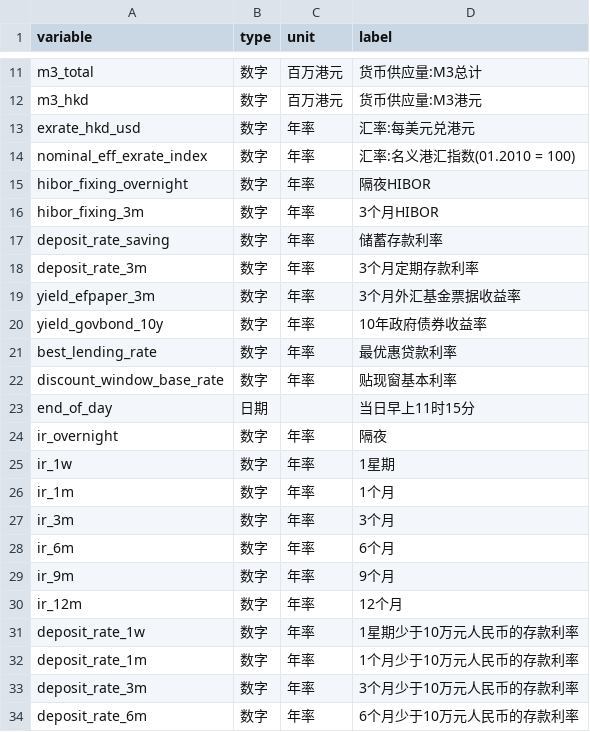
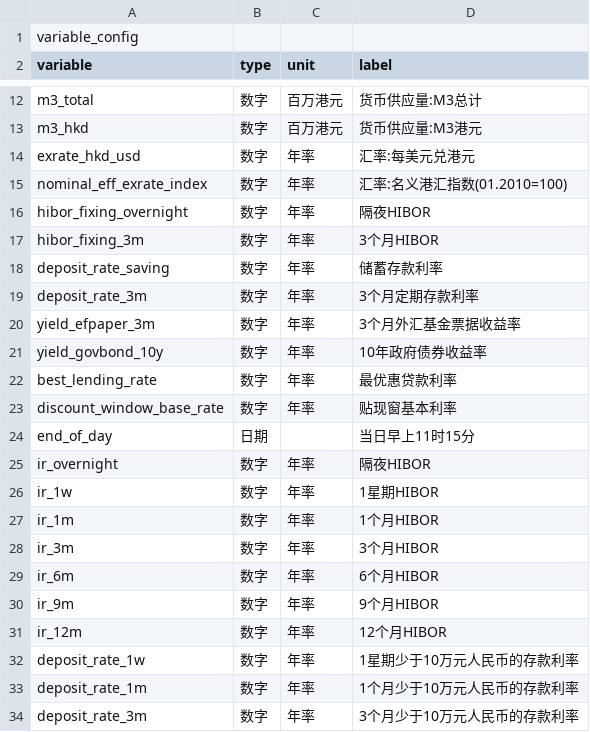
Before and after one commit to wilcoxonumi/hibor-tool, a CSV file: variable_config.csv, drawn as a sheet; only a part is shown, gaps mark what is left out; the shorter side is filled out with more unchanged rows.

Commit message:
Add files via upload

```diff
--- a/variable_config.csv
+++ b/variable_config.csv
@@ -1 +1,2 @@
+variable_config
 variable,type,unit,label
@@ -13,3 +14,3 @@ m3_hkd,数字,百万港元,货币供应量:M3港元
 exrate_hkd_usd,数字,年率,汇率:每美元兑港元
-nominal_eff_exrate_index,数字,年率,汇率:名义港汇指数(01.2010 = 100)
+nominal_eff_exrate_index,数字,年率,汇率:名义港汇指数(01.2010=100)
 hibor_fixing_overnight,数字,年率,隔夜HIBOR
@@ -23,9 +24,9 @@ discount_window_base_rate,数字,年率,贴现窗基本利率
 end_of_day,日期,,当日早上11时15分
-ir_overnight,数字,年率,隔夜
-ir_1w,数字,年率,1星期
-ir_1m,数字,年率,1个月
-ir_3m,数字,年率,3个月
-ir_6m,数字,年率,6个月
-ir_9m,数字,年率,9个月
-ir_12m,数字,年率,12个月
+ir_overnight,数字,年率,隔夜HIBOR
+ir_1w,数字,年率,1星期HIBOR
+ir_1m,数字,年率,1个月HIBOR
+ir_3m,数字,年率,3个月HIBOR
+ir_6m,数字,年率,6个月HIBOR
+ir_9m,数字,年率,9个月HIBOR
+ir_12m,数字,年率,12个月HIBOR
 deposit_rate_1w,数字,年率,1星期少于10万元人民币的存款利率
```
